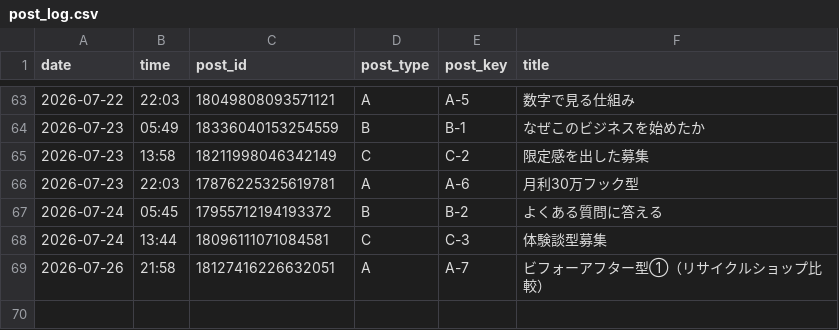
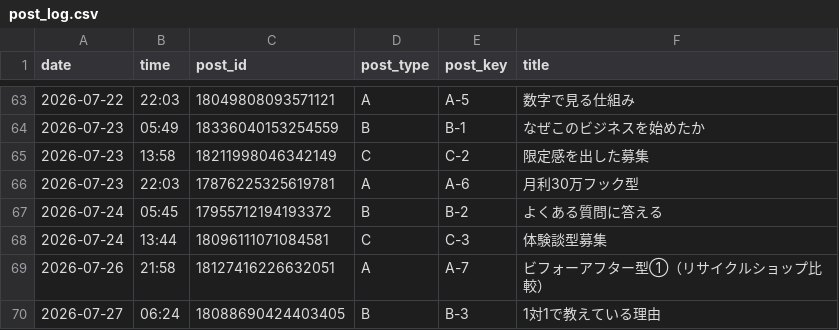
Before and after one commit to vintagegarakuta-gthub/meiryu-threads-auto-post, a CSV file: post_log.csv, drawn as a sheet; only a part is shown, gaps mark what is left out.

```diff
--- a/post_log.csv
+++ b/post_log.csv
@@ -69 +69,2 @@ date,time,post_id,post_type,post_key,title
 2026-07-26,21:58,18127416226632051,A,A-7,ビフォーアフター型①（リサイクルショップ比較）
+2026-07-27,06:24,18088690424403405,B,B-3,1対1で教えている理由
```
